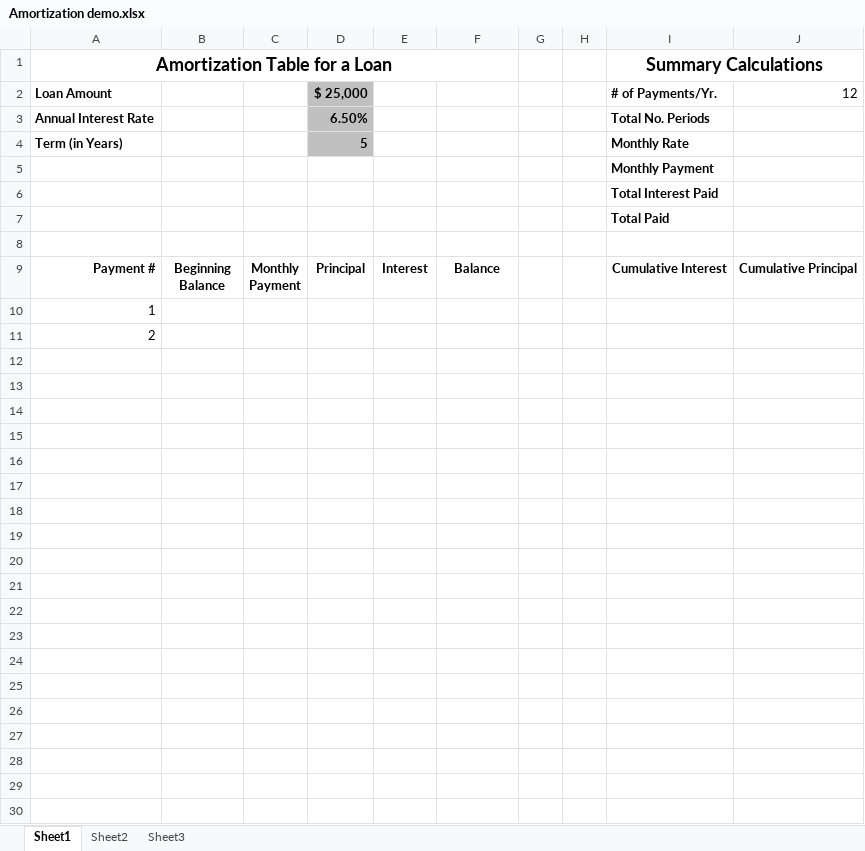
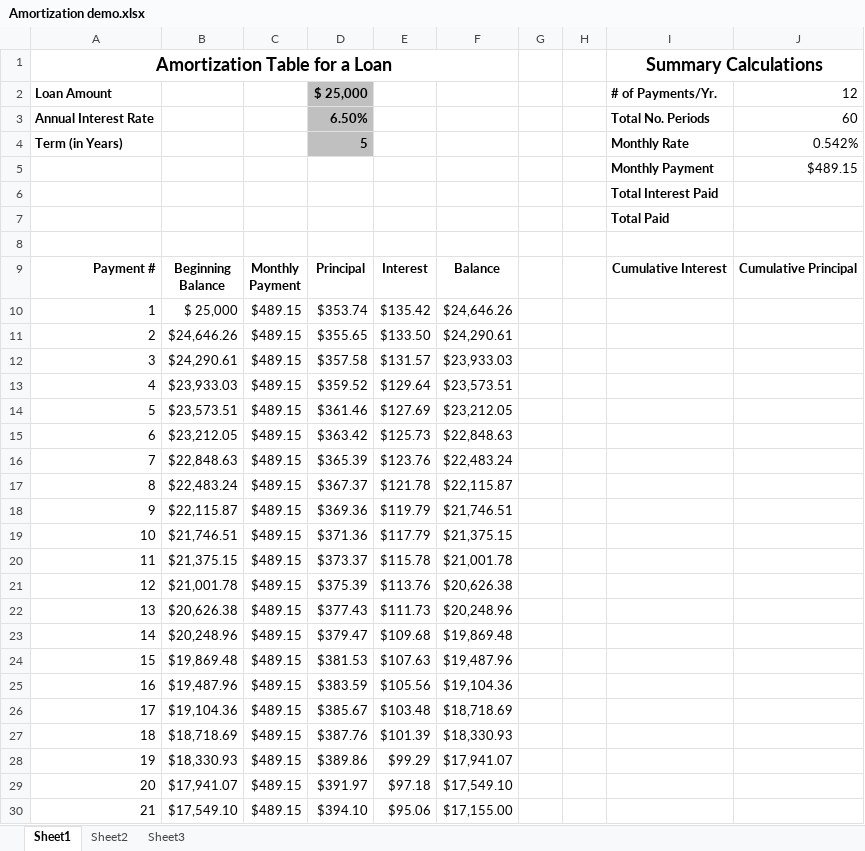
Before and after one commit to dikshab/BUS-140, an Excel workbook: Class Demo Files/Excel Ch7/Amortization demo.xlsx, sheet Sheet1, drawn as a sheet; only a part is shown; values as stored, in another font and other column widths than the file's, no borders; removed rows and columns are numbered as before the commit, all else as after; the diff covers the shown part only; the diff names each change by its address in the sheet, - before the commit and + after, or states it on an @@ line.

Commit message:
demo file updated

```diff
--- a/Class Demo Files/Excel Ch7/Amortization demo.xlsx (sheet Sheet1)
+++ b/Class Demo Files/Excel Ch7/Amortization demo.xlsx (sheet Sheet1)
-J3: (empty)
+J3: 60
-J4: (empty)
+J4: 0.542%
-J5: (empty)
+J5: $489.15
-row 10: 1
-row 11: 2
+row 10: 1 | $ 25,000 | $489.15 | $353.74 | $135.42 | $24,646.26
+row 11: 2 | $24,646.26 | $489.15 | $355.65 | $133.50 | $24,290.61
+row 12: 3 | $24,290.61 | $489.15 | $357.58 | $131.57 | $23,933.03
+row 13: 4 | $23,933.03 | $489.15 | $359.52 | $129.64 | $23,573.51
+row 14: 5 | $23,573.51 | $489.15 | $361.46 | $127.69 | $23,212.05
+row 15: 6 | $23,212.05 | $489.15 | $363.42 | $125.73 | $22,848.63
+row 16: 7 | $22,848.63 | $489.15 | $365.39 | $123.76 | $22,483.24
+row 17: 8 | $22,483.24 | $489.15 | $367.37 | $121.78 | $22,115.87
+row 18: 9 | $22,115.87 | $489.15 | $369.36 | $119.79 | $21,746.51
+row 19: 10 | $21,746.51 | $489.15 | $371.36 | $117.79 | $21,375.15
+row 20: 11 | $21,375.15 | $489.15 | $373.37 | $115.78 | $21,001.78
+row 21: 12 | $21,001.78 | $489.15 | $375.39 | $113.76 | $20,626.38
+row 22: 13 | $20,626.38 | $489.15 | $377.43 | $111.73 | $20,248.96
+row 23: 14 | $20,248.96 | $489.15 | $379.47 | $109.68 | $19,869.48
+row 24: 15 | $19,869.48 | $489.15 | $381.53 | $107.63 | $19,487.96
+row 25: 16 | $19,487.96 | $489.15 | $383.59 | $105.56 | $19,104.36
+row 26: 17 | $19,104.36 | $489.15 | $385.67 | $103.48 | $18,718.69
+row 27: 18 | $18,718.69 | $489.15 | $387.76 | $101.39 | $18,330.93
+row 28: 19 | $18,330.93 | $489.15 | $389.86 | $99.29 | $17,941.07
+row 29: 20 | $17,941.07 | $489.15 | $391.97 | $97.18 | $17,549.10
+row 30: 21 | $17,549.10 | $489.15 | $394.10 | $95.06 | $17,155.00
```
Also changed, not shown: 39 added rows elsewhere in this sheet, 3 other files.
